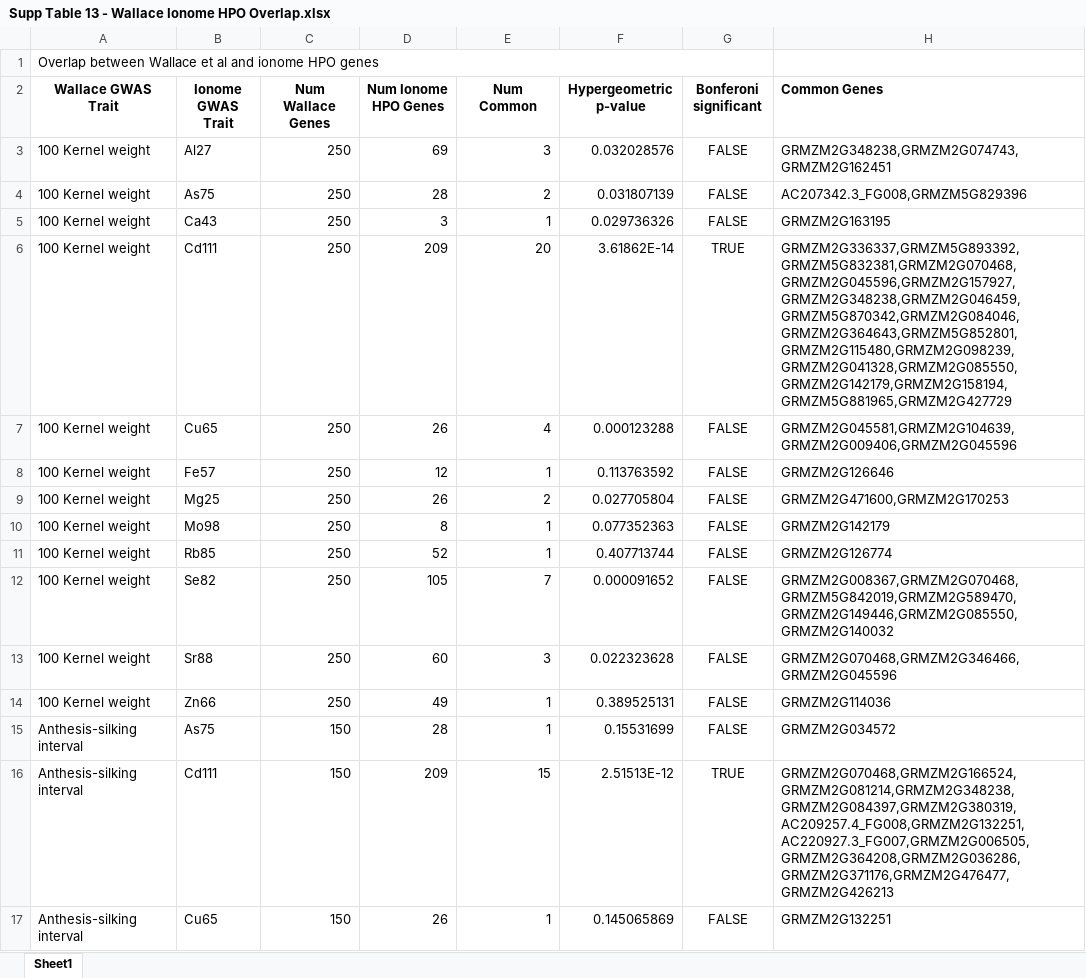
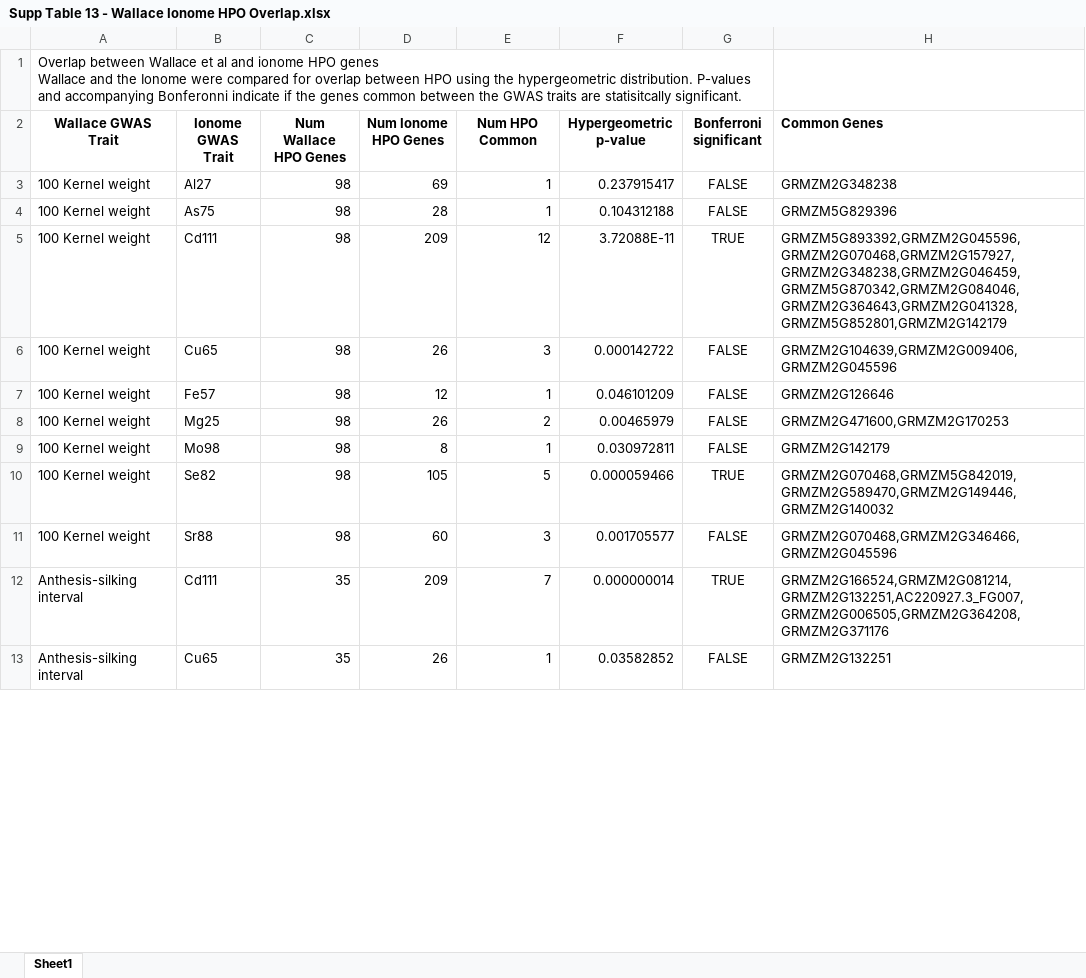
Before and after one commit to schae234/CamocoManuscript, an Excel workbook: Tables/Supp Table 13 - Wallace Ionome HPO Overlap.xlsx, sheet Sheet1, drawn as a sheet; only a part is shown; values as stored, in another font and other column widths than the file's, no borders; removed rows and columns are numbered as before the commit, all else as after; ↵ is a line break in a cell; the diff covers the shown part only; the diff names each change by its address in the sheet, - before the commit and + after, or states it on an @@ line.

Commit message:
add extra tables

```diff
--- a/Tables/Supp Table 13 - Wallace Ionome HPO Overlap.xlsx (sheet Sheet1)
+++ b/Tables/Supp Table 13 - Wallace Ionome HPO Overlap.xlsx (sheet Sheet1)
-A1 (Wallace GWAS Trait): …HPO genes
+A1 (Wallace GWAS Trait): …HPO genes ↵ Wallace and the Ionome were compared for overlap between HPO using the hypergeometric distribution. P-values and accompanying Bonferonni indicate if the genes common between the GWAS traits are statisitcally significant.
-C2: Num Wallace Genes
+C2: Num Wallace HPO Genes
-E2: Num Common
+E2: Num HPO Common
-G2: Bonferoni significant
+G2: Bonferroni significant
-C3:C4 (Num Wallace HPO Genes): 250
+C3:C4 (Num Wallace HPO Genes): 98
-E3 (Num HPO Common): 3
+E3 (Num HPO Common): 1
-F3 (Hypergeometric p-value): 0.032028576
+F3 (Hypergeometric p-value): 0.237915417
-H3 (Common Genes): GRMZM2G348238,GRMZM2G074743,GRMZM2G162451
+H3 (Common Genes): GRMZM2G348238
-E4 (Num HPO Common): 2
+E4 (Num HPO Common): 1
-F4 (Hypergeometric p-value): 0.031807139
+F4 (Hypergeometric p-value): 0.104312188
-H4 (Common Genes): AC207342.3_FG008,GRMZM5G829396
+H4 (Common Genes): GRMZM5G829396
-row 5: 100 Kernel weight | Ca43 | 250 | 3 | 1 | 0.029736326 | FALSE | GRMZM2G163195
-C5:C9 (Num Wallace HPO Genes): 250
+C5:C9 (Num Wallace HPO Genes): 98
-E5 (Num HPO Common): 20
+E5 (Num HPO Common): 12
-F5 (Hypergeometric p-value): 3.61862E-14
+F5 (Hypergeometric p-value): 3.72088E-11
-H5 (Common Genes): GRMZM2G336337,GRMZM5G893392,GRMZM5G832381,GRMZM2G070468,GRMZM2G045596,GRMZM2G157927,GRMZM2G348238,GRMZM2G046459,GRMZM5G870342,GRMZM2G084046,GRMZM2G364643,GRMZM5G852801,GRMZM2G115480,GRMZM2G098239,GRMZM2G041328,GRMZM2G085550,GRMZM2G142179,GRMZM2G158194,GRMZM5G881965,GRMZM2G427729
+H5 (Common Genes): GRMZM5G893392,GRMZM2G045596,GRMZM2G070468,GRMZM2G157927,GRMZM2G348238,GRMZM2G046459,GRMZM5G870342,GRMZM2G084046,GRMZM2G364643,GRMZM2G041328,GRMZM5G852801,GRMZM2G142179
-E6 (Num HPO Common): 4
+E6 (Num HPO Common): 3
-F6 (Hypergeometric p-value): 0.000123288
+F6 (Hypergeometric p-value): 0.000142722
-H6 (Common Genes): GRMZM2G045581,GRMZM2G104639,GRMZM2G009406,GRMZM2G045596
+H6 (Common Genes): GRMZM2G104639,GRMZM2G009406,GRMZM2G045596
-F7 (Hypergeometric p-value): 0.113763592
+F7 (Hypergeometric p-value): 0.046101209
-F8 (Hypergeometric p-value): 0.027705804
+F8 (Hypergeometric p-value): 0.00465979
-F9 (Hypergeometric p-value): 0.077352363
+F9 (Hypergeometric p-value): 0.030972811
-row 11: 100 Kernel weight | Rb85 | 250 | 52 | 1 | 0.407713744 | FALSE | GRMZM2G126774
-C10:C11 (Num Wallace HPO Genes): 250
+C10:C11 (Num Wallace HPO Genes): 98
-E10 (Num HPO Common): 7
+E10 (Num HPO Common): 5
-F10 (Hypergeometric p-value): 0.000091652
+F10 (Hypergeometric p-value): 0.000059466
-G10 (Bonferroni significant): FALSE
+G10 (Bonferroni significant): TRUE
-H10 (Common Genes): GRMZM2G008367,GRMZM2G070468,GRMZM5G842019,GRMZM2G589470,GRMZM2G149446,GRMZM2G085550,GRMZM2G140032
+H10 (Common Genes): GRMZM2G070468,GRMZM5G842019,GRMZM2G589470,GRMZM2G149446,GRMZM2G140032
-F11 (Hypergeometric p-value): 0.022323628
+F11 (Hypergeometric p-value): 0.001705577
-row 14: 100 Kernel weight | Zn66 | 250 | 49 | 1 | 0.389525131 | FALSE | GRMZM2G114036
-row 15: Anthesis-silking interval | As75 | 150 | 28 | 1 | 0.15531699 | FALSE | GRMZM2G034572
-C12:C13 (Num Wallace HPO Genes): 150
+C12:C13 (Num Wallace HPO Genes): 35
-E12 (Num HPO Common): 15
+E12 (Num HPO Common): 7
-F12 (Hypergeometric p-value): 2.51513E-12
+F12 (Hypergeometric p-value): 0.000000014
-H12 (Common Genes): GRMZM2G070468,GRMZM2G166524,GRMZM2G081214,GRMZM2G348238,GRMZM2G084397,GRMZM2G380319,AC209257.4_FG008,GRMZM2G132251,AC220927.3_FG007,GRMZM2G006505,GRMZM2G364208,GRMZM2G036286,GRMZM2G371176,GRMZM2G476477,GRMZM2G426213
+H12 (Common Genes): GRMZM2G166524,GRMZM2G081214,GRMZM2G132251,AC220927.3_FG007,GRMZM2G006505,GRMZM2G364208,GRMZM2G371176
-F13 (Hypergeometric p-value): 0.145065869
+F13 (Hypergeometric p-value): 0.03582852
```
Also changed, not shown: 1 added row, 17 removed rows and 153 edited cells elsewhere in this sheet, formulas that keep their value, 1 other file.
